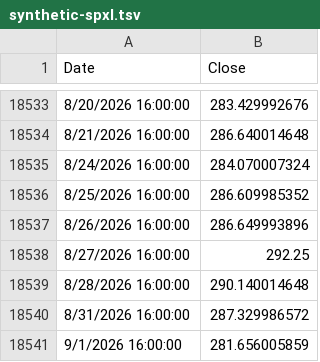
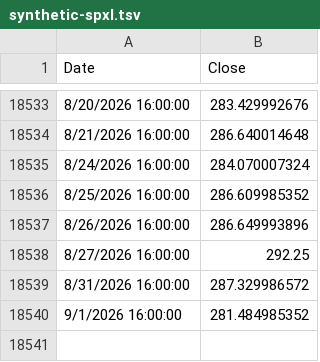
Before and after one commit to bumbeishvili/tqqq.networthcast.com, a TSV file: data/synthetic-spxl.tsv, drawn as a sheet; only a part is shown, gaps mark what is left out.

```diff
--- a/data/synthetic-spxl.tsv
+++ b/data/synthetic-spxl.tsv
@@ -18538,4 +18538,3 @@ Date	Close
 8/27/2026 16:00:00	292.25
-8/28/2026 16:00:00	290.140014648
 8/31/2026 16:00:00	287.329986572
-9/1/2026 16:00:00	281.656005859
+9/1/2026 16:00:00	281.484985352
```
Also changed, not shown: data/spy.tsv, data/synthetic-qld.tsv, 5 other files.
